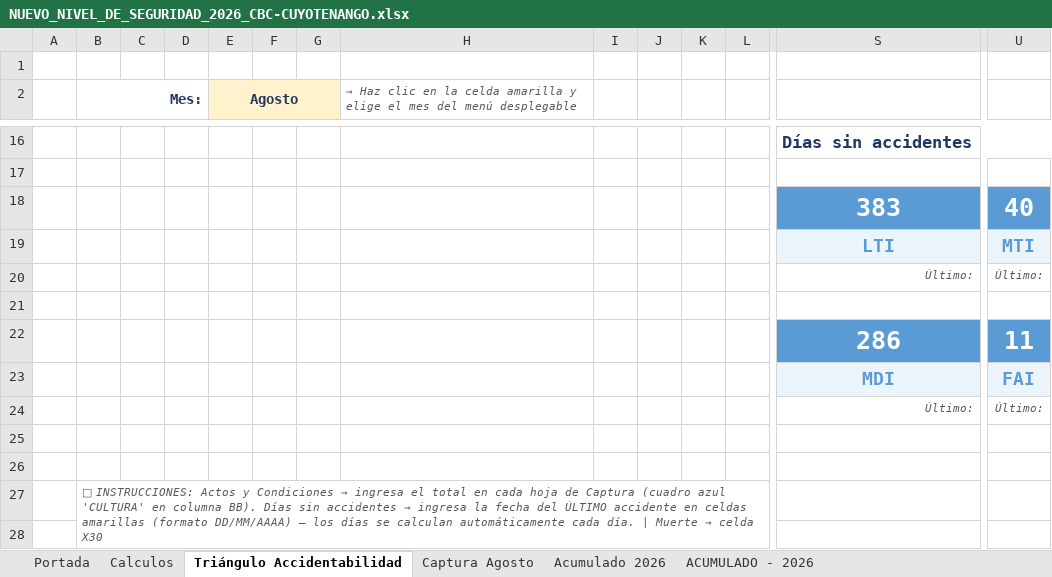
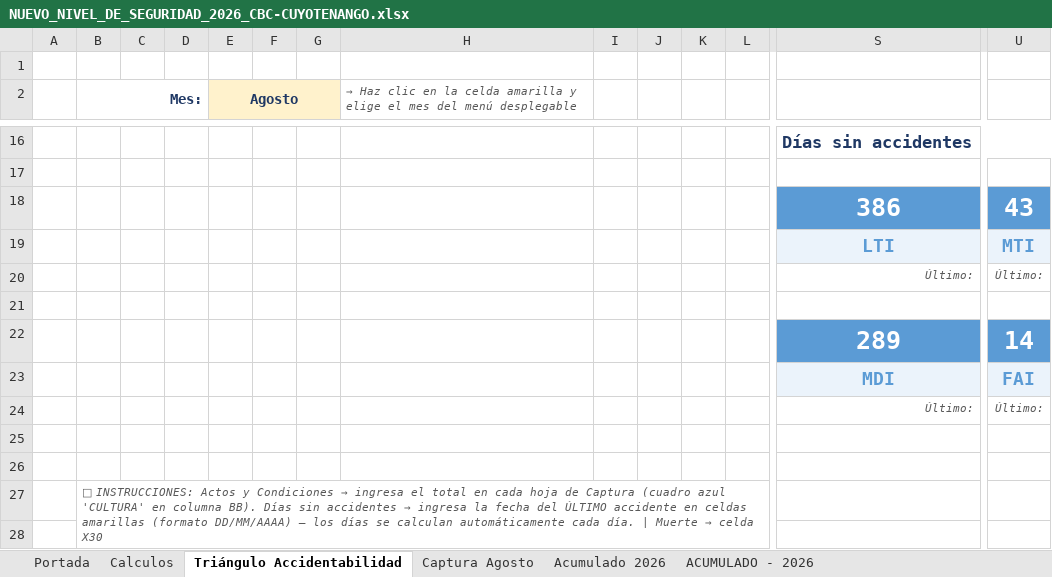
Before and after one commit to gestorssocuyo2026/DASHBOARDACTOSYCONDICIONES, an Excel workbook: NUEVO_NIVEL_DE_SEGURIDAD_2026_CBC-CUYOTENANGO.xlsx, sheet Triángulo Accidentabilidad, drawn as a sheet; only a part is shown, gaps mark what is left out; values as stored, in another font and other column widths than the file's, no borders; removed rows and columns are numbered as before the commit, all else as after; rows hold the shown columns only; the diff names each change by its address in the sheet, - before the commit and + after, or states it on an @@ line.

```diff
--- a/NUEVO_NIVEL_DE_SEGURIDAD_2026_CBC-CUYOTENANGO.xlsx (sheet Triángulo Accidentabilidad)
+++ b/NUEVO_NIVEL_DE_SEGURIDAD_2026_CBC-CUYOTENANGO.xlsx (sheet Triángulo Accidentabilidad)
-row 18:  |  |  |  |  |  |  |  |  |  |  |  | 383 | 40
+row 18:  |  |  |  |  |  |  |  |  |  |  |  | 386 | 43
-row 22:  |  |  |  |  |  |  |  |  |  |  |  | 286 | 11
+row 22:  |  |  |  |  |  |  |  |  |  |  |  | 289 | 14
```
Also changed, not shown: sheet Captura Agosto, sheet ACUMULADO - 2026, sheet Acumulado 2026, sheet Calculos, sheet Portada, hidden cells, charts or pictures.
